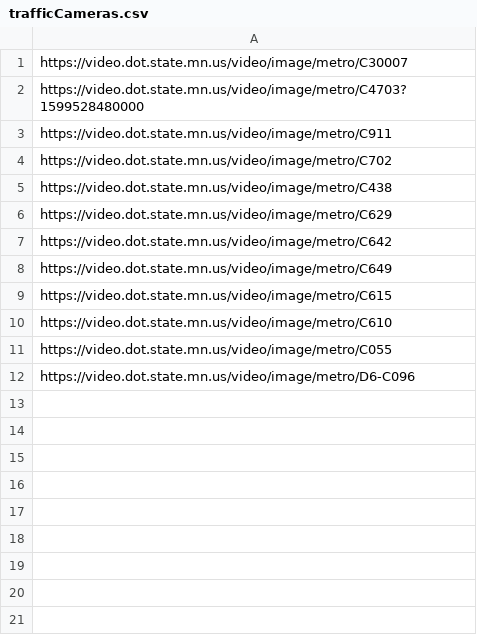
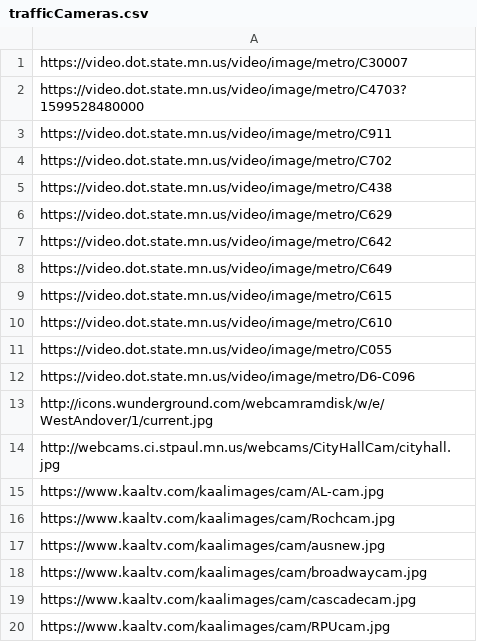
Before and after one commit to StateDocuments/Minnesota, a CSV file: trafficCameras.csv, drawn as a sheet.

Commit message:
Update trafficCameras.csv

```diff
--- a/trafficCameras.csv
+++ b/trafficCameras.csv
@@ -12 +12,9 @@ https://video.dot.state.mn.us/video/image/metro/C055
 https://video.dot.state.mn.us/video/image/metro/D6-C096
+http://icons.wunderground.com/webcamramdisk/w/e/WestAndover/1/current.jpg
+http://webcams.ci.stpaul.mn.us/webcams/CityHallCam/cityhall.jpg
+https://www.kaaltv.com/kaalimages/cam/AL-cam.jpg
+https://www.kaaltv.com/kaalimages/cam/Rochcam.jpg
+https://www.kaaltv.com/kaalimages/cam/ausnew.jpg
+https://www.kaaltv.com/kaalimages/cam/broadwaycam.jpg
+https://www.kaaltv.com/kaalimages/cam/cascadecam.jpg
+https://www.kaaltv.com/kaalimages/cam/RPUcam.jpg
```
